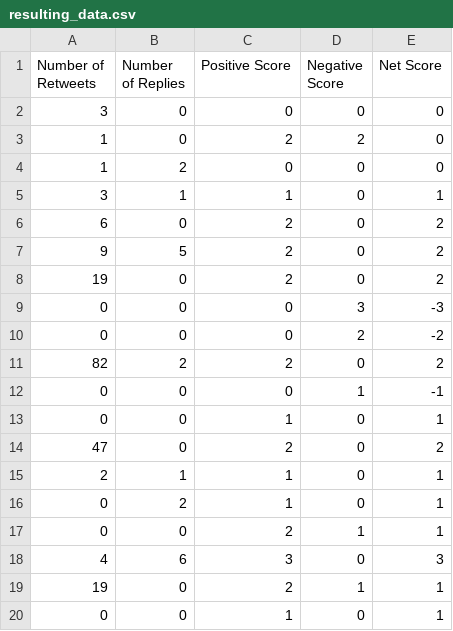
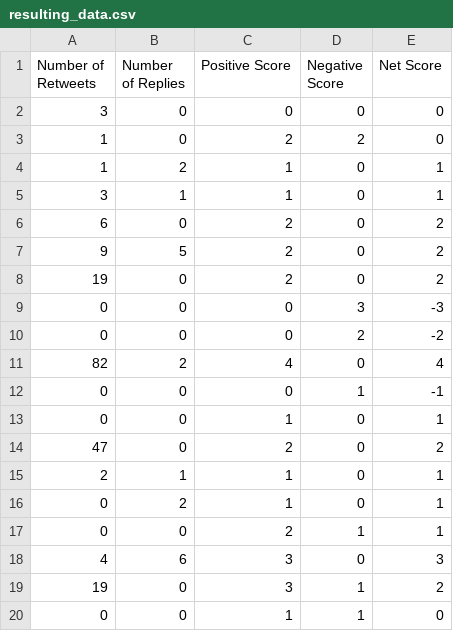
Before and after one commit to ggroshansii/SentimentClassifier, a CSV file: files/resulting_data.csv, drawn as a sheet; the diff names each change by its address in the sheet, - before the commit and + after, or states it on an @@ line.

Commit message:
pulled functions together to give sentiment scores and wrote them to own csv

```diff
--- a/files/resulting_data.csv
+++ b/files/resulting_data.csv
-C4 (Positive Score): 0
+C4 (Positive Score): 1
-E4 (Net Score): 0
+E4 (Net Score): 1
-C11 (Positive Score): 2
+C11 (Positive Score): 4
-E11 (Net Score): 2
+E11 (Net Score): 4
-C19 (Positive Score): 2
+C19 (Positive Score): 3
-E19 (Net Score): 1
+E19 (Net Score): 2
-D20 (Negative Score): 0
+D20 (Negative Score): 1
-E20 (Net Score): 1
+E20 (Net Score): 0
```
Also changed, not shown: 3 other files.
